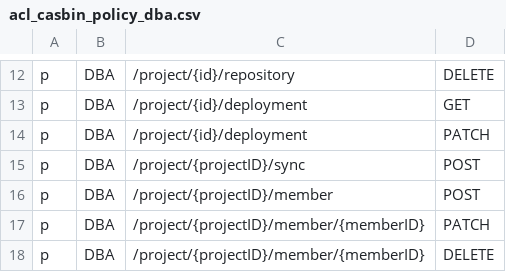
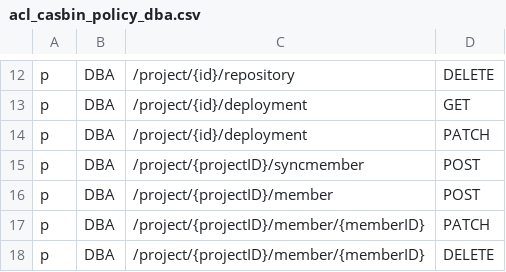
Before and after one commit to Innei/bytebase, a CSV file: server/acl_casbin_policy_dba.csv, drawn as a sheet; only a part is shown, gaps mark what is left out.

```diff
--- a/server/acl_casbin_policy_dba.csv
+++ b/server/acl_casbin_policy_dba.csv
@@ -14,3 +14,3 @@ p, DBA, /project/{id}/deployment, GET
 p, DBA, /project/{id}/deployment, PATCH
-p, DBA, /project/{projectID}/sync, POST
+p, DBA, /project/{projectID}/syncmember, POST
 p, DBA, /project/{projectID}/member, POST
```
Also changed, not shown: server/acl_casbin_policy_developer.csv, server/acl_casbin_policy_owner.csv, 4 other files.
